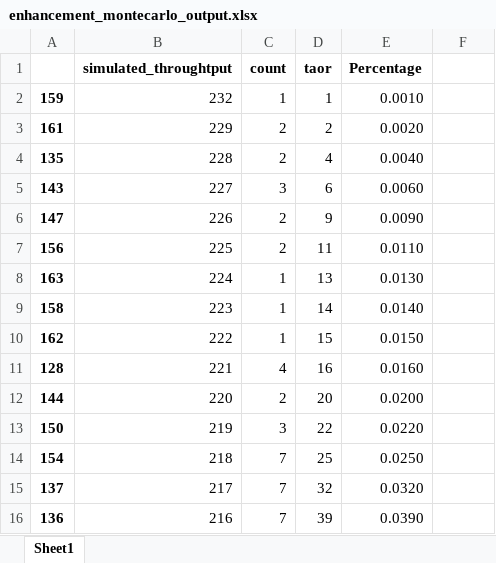
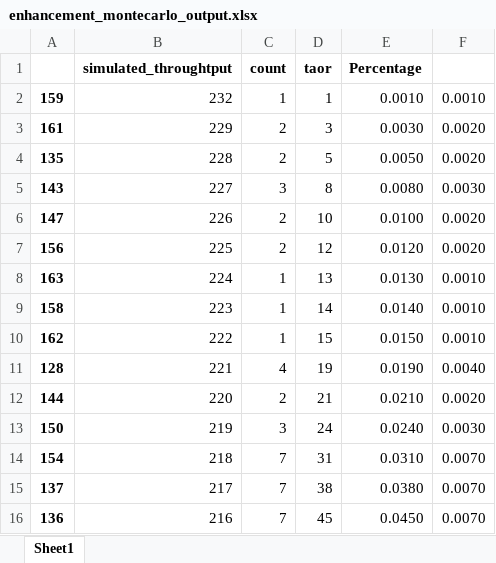
Before and after one commit to EmiGITs/redhat-jira-montecarlo, an Excel workbook: enhancement_montecarlo_output.xlsx, sheet Sheet1, drawn as a sheet; only a part is shown; values as stored, in another font and other column widths than the file's, no borders; charts and pictures not drawn; the diff covers the shown part only; the diff names each change by its address in the sheet, - before the commit and + after, or states it on an @@ line.

Commit message:
Fixed xlsx

```diff
--- a/enhancement_montecarlo_output.xlsx (sheet Sheet1)
+++ b/enhancement_montecarlo_output.xlsx (sheet Sheet1)
-F2: (empty)
+F2: 0.0010
-D3 (taor): 2
+D3 (taor): 3
-E3 (Percentage): 0.0020
+E3 (Percentage): 0.0030
-F3:F4: (empty)
+F3:F4: 0.0020
-D4 (taor): 4
+D4 (taor): 5
-E4 (Percentage): 0.0040
+E4 (Percentage): 0.0050
-D5 (taor): 6
+D5 (taor): 8
-E5 (Percentage): 0.0060
+E5 (Percentage): 0.0080
-F5: (empty)
+F5: 0.0030
-D6 (taor): 9
+D6 (taor): 10
-E6 (Percentage): 0.0090
+E6 (Percentage): 0.0100
-F6:F7: (empty)
+F6:F7: 0.0020
-D7 (taor): 11
+D7 (taor): 12
-E7 (Percentage): 0.0110
+E7 (Percentage): 0.0120
-F8:F10: (empty)
+F8:F10: 0.0010
-D11 (taor): 16
+D11 (taor): 19
-E11 (Percentage): 0.0160
+E11 (Percentage): 0.0190
-F11: (empty)
+F11: 0.0040
-D12 (taor): 20
+D12 (taor): 21
-E12 (Percentage): 0.0200
+E12 (Percentage): 0.0210
-F12: (empty)
+F12: 0.0020
-D13 (taor): 22
+D13 (taor): 24
-E13 (Percentage): 0.0220
+E13 (Percentage): 0.0240
-F13: (empty)
+F13: 0.0030
-D14 (taor): 25
+D14 (taor): 31
-E14 (Percentage): 0.0250
+E14 (Percentage): 0.0310
-F14:F16: (empty)
+F14:F16: 0.0070
-D15 (taor): 32
+D15 (taor): 38
-E15 (Percentage): 0.0320
+E15 (Percentage): 0.0380
-D16 (taor): 39
+D16 (taor): 45
-E16 (Percentage): 0.0390
+E16 (Percentage): 0.0450
```
Also changed, not shown: 448 edited cells elsewhere in this sheet, formulas that keep their value, charts or pictures.
